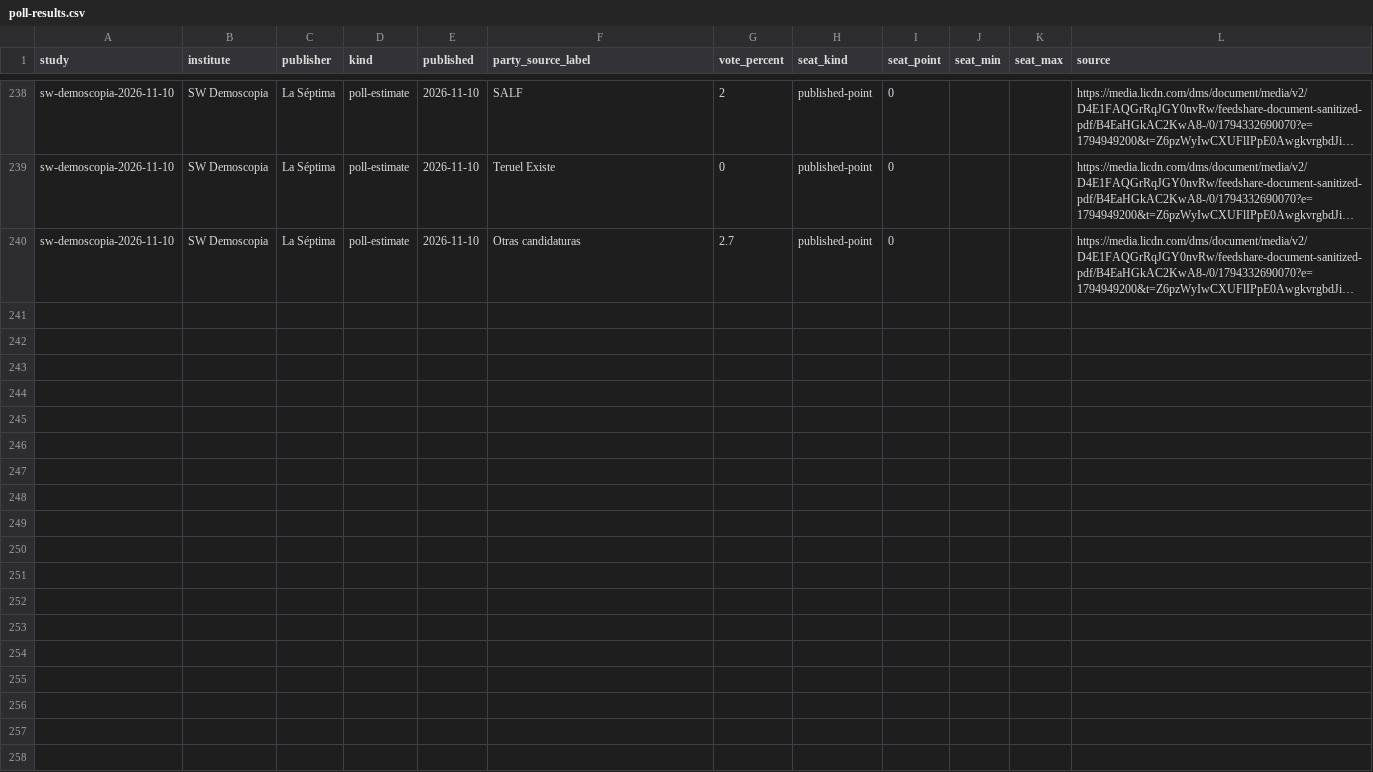
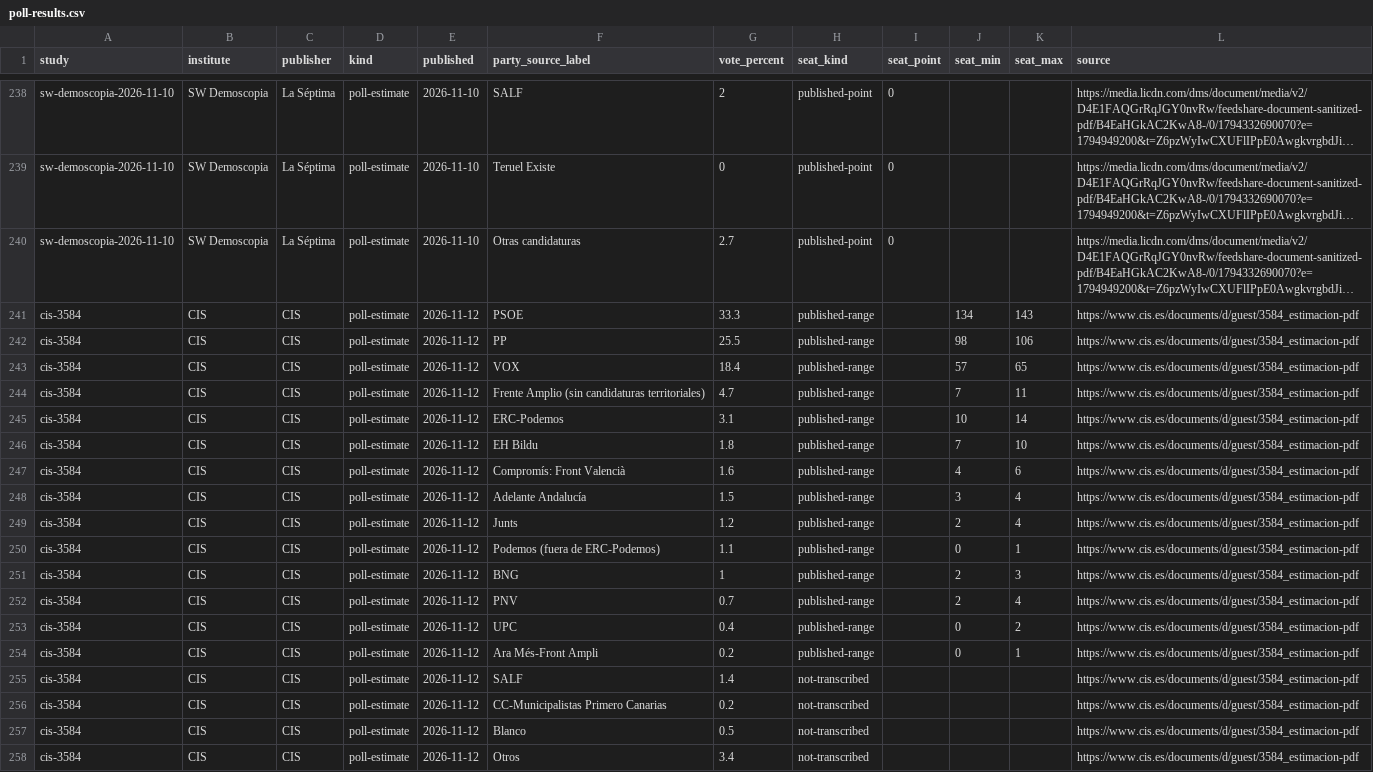
Before and after one commit to bhermoso/observatorio-electoral, a CSV file: data/poll-results.csv, drawn as a sheet; only a part is shown, gaps mark what is left out; long unchanged cells end in …; the diff names each change by its address in the sheet, - before the commit and + after, or states it on an @@ line.

Commit message:
feat(encuestas): incorporar preelectoral CIS 3584 con candidaturas y provincias

```diff
--- a/data/poll-results.csv
+++ b/data/poll-results.csv
+row 241: cis-3584 | CIS | CIS | poll-estimate | 2026-11-12 | PSOE | 33.3 | published-range |  | 134 | 143 | https://www.cis.es/documents/d/guest/3584_estimacion-pdf
+row 242: cis-3584 | CIS | CIS | poll-estimate | 2026-11-12 | PP | 25.5 | published-range |  | 98 | 106 | https://www.cis.es/documents/d/guest/3584_estimacion-pdf
+row 243: cis-3584 | CIS | CIS | poll-estimate | 2026-11-12 | VOX | 18.4 | published-range |  | 57 | 65 | https://www.cis.es/documents/d/guest/3584_estimacion-pdf
+row 244: cis-3584 | CIS | CIS | poll-estimate | 2026-11-12 | Frente Amplio (sin candidaturas territoriales) | 4.7 | published-range |  | 7 | 11 | https://www.cis.es/documents/d/guest/3584_estimacion-pdf
+row 245: cis-3584 | CIS | CIS | poll-estimate | 2026-11-12 | ERC-Podemos | 3.1 | published-range |  | 10 | 14 | https://www.cis.es/documents/d/guest/3584_estimacion-pdf
+row 246: cis-3584 | CIS | CIS | poll-estimate | 2026-11-12 | EH Bildu | 1.8 | published-range |  | 7 | 10 | https://www.cis.es/documents/d/guest/3584_estimacion-pdf
+row 247: cis-3584 | CIS | CIS | poll-estimate | 2026-11-12 | Compromís: Front Valencià | 1.6 | published-range |  | 4 | 6 | https://www.cis.es/documents/d/guest/3584_estimacion-pdf
+row 248: cis-3584 | CIS | CIS | poll-estimate | 2026-11-12 | Adelante Andalucía | 1.5 | published-range |  | 3 | 4 | https://www.cis.es/documents/d/guest/3584_estimacion-pdf
+row 249: cis-3584 | CIS | CIS | poll-estimate | 2026-11-12 | Junts | 1.2 | published-range |  | 2 | 4 | https://www.cis.es/documents/d/guest/3584_estimacion-pdf
+row 250: cis-3584 | CIS | CIS | poll-estimate | 2026-11-12 | Podemos (fuera de ERC-Podemos) | 1.1 | published-range |  | 0 | 1 | https://www.cis.es/documents/d/guest/3584_estimacion-pdf
+row 251: cis-3584 | CIS | CIS | poll-estimate | 2026-11-12 | BNG | 1 | published-range |  | 2 | 3 | https://www.cis.es/documents/d/guest/3584_estimacion-pdf
+row 252: cis-3584 | CIS | CIS | poll-estimate | 2026-11-12 | PNV | 0.7 | published-range |  | 2 | 4 | https://www.cis.es/documents/d/guest/3584_estimacion-pdf
+row 253: cis-3584 | CIS | CIS | poll-estimate | 2026-11-12 | UPC | 0.4 | published-range |  | 0 | 2 | https://www.cis.es/documents/d/guest/3584_estimacion-pdf
+row 254: cis-3584 | CIS | CIS | poll-estimate | 2026-11-12 | Ara Més-Front Ampli | 0.2 | published-range |  | 0 | 1 | https://www.cis.es/documents/d/guest/3584_estimacion-pdf
+row 255: cis-3584 | CIS | CIS | poll-estimate | 2026-11-12 | SALF | 1.4 | not-transcribed |  |  |  | https://www.cis.es/documents/d/guest/3584_estimacion-pdf
+row 256: cis-3584 | CIS | CIS | poll-estimate | 2026-11-12 | CC-Municipalistas Primero Canarias | 0.2 | not-transcribed |  |  |  | https://www.cis.es/documents/d/guest/3584_estimacion-pdf
+row 257: cis-3584 | CIS | CIS | poll-estimate | 2026-11-12 | Blanco | 0.5 | not-transcribed |  |  |  | https://www.cis.es/documents/d/guest/3584_estimacion-pdf
+row 258: cis-3584 | CIS | CIS | poll-estimate | 2026-11-12 | Otros | 3.4 | not-transcribed |  |  |  | https://www.cis.es/documents/d/guest/3584_estimacion-pdf
```
Also changed, not shown: data/polls.csv, 7 other files.
